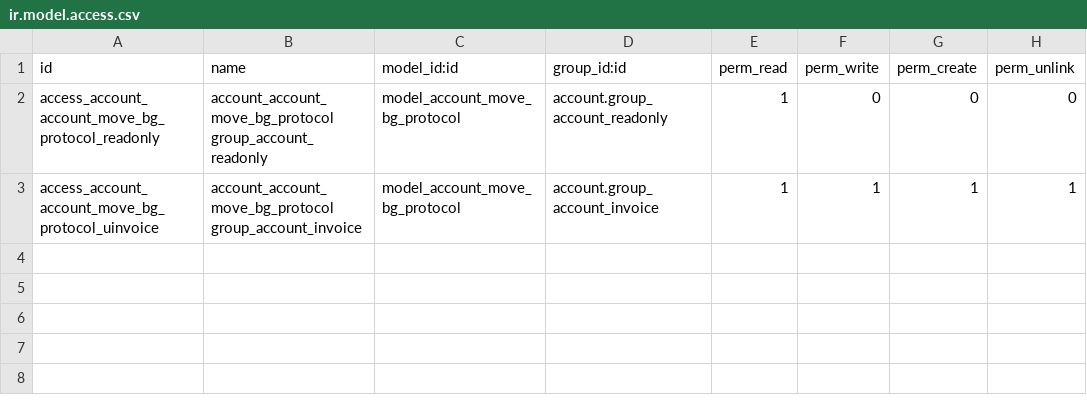
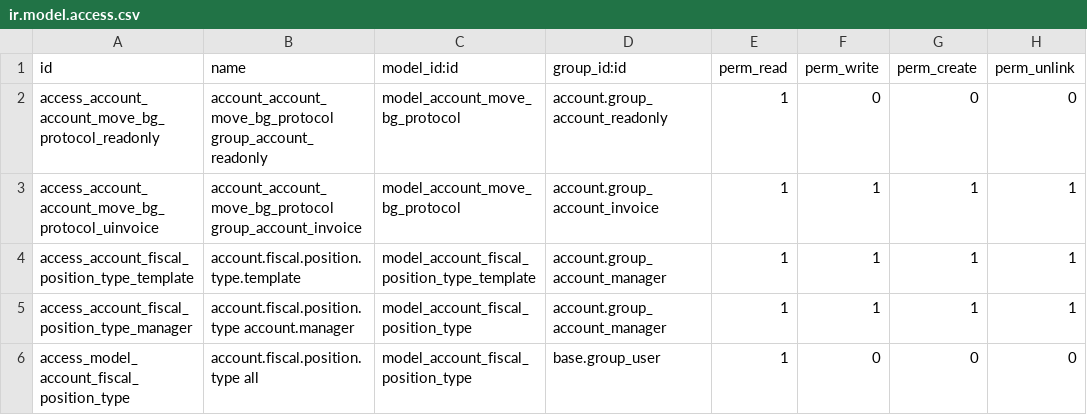
Before and after one commit to rosenvladimirov/l10n-bulgaria, a CSV file: l10n_bg_tax_admin/security/ir.model.access.csv, drawn as a sheet.

```diff
--- a/l10n_bg_tax_admin/security/ir.model.access.csv
+++ b/l10n_bg_tax_admin/security/ir.model.access.csv
@@ -3 +3,4 @@ access_account_account_move_bg_protocol_readonly,account_account_move_bg_protoco
 access_account_account_move_bg_protocol_uinvoice,account_account_move_bg_protocol group_account_invoice,model_account_move_bg_protocol,account.group_account_invoice,1,1,1,1
+access_account_fiscal_position_type_template,account.fiscal.position.type.template,model_account_fiscal_position_type_template,account.group_account_manager,1,1,1,1
+access_account_fiscal_position_type_manager,account.fiscal.position.type account.manager,model_account_fiscal_position_type,account.group_account_manager,1,1,1,1
+access_model_account_fiscal_position_type,account.fiscal.position.type all,model_account_fiscal_position_type,base.group_user,1,0,0,0
```
Also changed, not shown: 8 other files.
